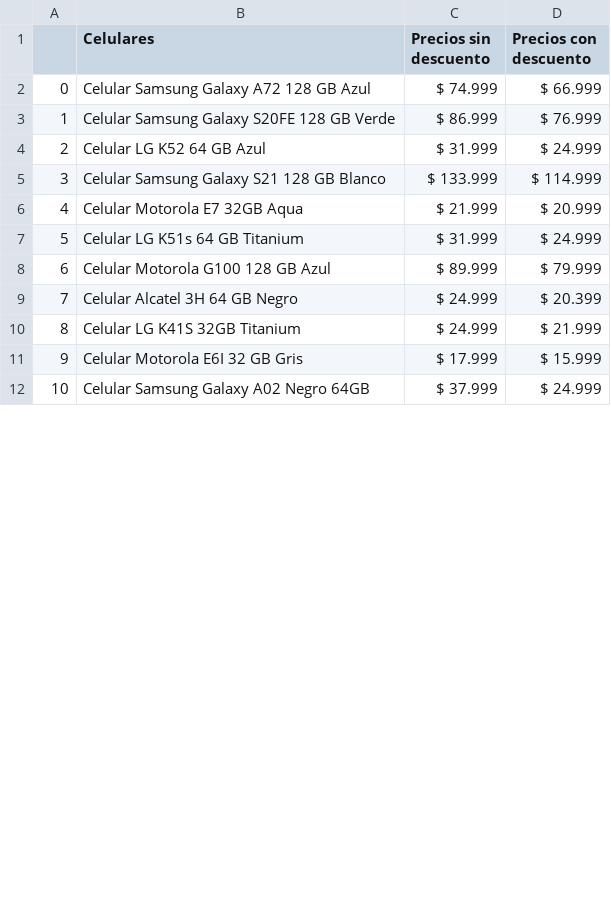
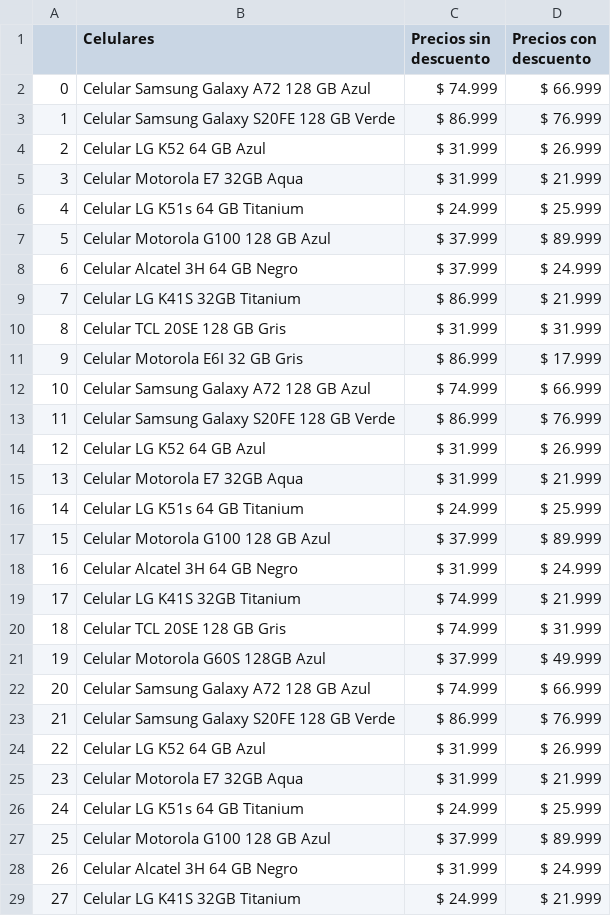
Before and after one commit to sofiaPalavecino/Sofia-Palavecino, a CSV file: 1609/notebooks/preciosFravega.csv, drawn as a sheet; only a part is shown; removed rows and columns are numbered as before the commit, all else as after; the diff covers the shown part only; the diff names each change by its address in the sheet, - before the commit and + after, or states it on an @@ line.

```diff
--- a/1609/notebooks/preciosFravega.csv
+++ b/1609/notebooks/preciosFravega.csv
-D4 (Precios con descuento): $ 24.999
+D4 (Precios con descuento): $ 26.999
-row 5: 3 | Celular Samsung Galaxy S21 128 GB Blanco | $ 133.999 | $ 114.999
@@ column A renumbered between rows 5 and 29 @@
-C5 (Precios sin descuento): $ 21.999
+C5 (Precios sin descuento): $ 31.999
-D5 (Precios con descuento): $ 20.999
+D5 (Precios con descuento): $ 21.999
+row 6: 4 | Celular LG K51s 64 GB Titanium | $ 24.999 | $ 25.999
+row 7: 5 | Celular Motorola G100 128 GB Azul | $ 37.999 | $ 89.999
+row 8: 6 | Celular Alcatel 3H 64 GB Negro | $ 37.999 | $ 24.999
+row 9: 7 | Celular LG K41S 32GB Titanium | $ 86.999 | $ 21.999
+row 10: 8 | Celular TCL 20SE 128 GB Gris | $ 31.999 | $ 31.999
+row 11: 9 | Celular Motorola E6I 32 GB Gris | $ 86.999 | $ 17.999
+row 12: 10 | Celular Samsung Galaxy A72 128 GB Azul | $ 74.999 | $ 66.999
+row 13: 11 | Celular Samsung Galaxy S20FE 128 GB Verde | $ 86.999 | $ 76.999
+row 14: 12 | Celular LG K52 64 GB Azul | $ 31.999 | $ 26.999
+row 15: 13 | Celular Motorola E7 32GB Aqua | $ 31.999 | $ 21.999
+row 16: 14 | Celular LG K51s 64 GB Titanium | $ 24.999 | $ 25.999
+row 17: 15 | Celular Motorola G100 128 GB Azul | $ 37.999 | $ 89.999
-B18 (Celulares): Celular LG K51s 64 GB Titanium
+B18 (Celulares): Celular Alcatel 3H 64 GB Negro
+row 19: 17 | Celular LG K41S 32GB Titanium | $ 74.999 | $ 21.999
+row 20: 18 | Celular TCL 20SE 128 GB Gris | $ 74.999 | $ 31.999
+row 21: 19 | Celular Motorola G60S 128GB Azul | $ 37.999 | $ 49.999
+row 22: 20 | Celular Samsung Galaxy A72 128 GB Azul | $ 74.999 | $ 66.999
+row 23: 21 | Celular Samsung Galaxy S20FE 128 GB Verde | $ 86.999 | $ 76.999
+row 24: 22 | Celular LG K52 64 GB Azul | $ 31.999 | $ 26.999
+row 25: 23 | Celular Motorola E7 32GB Aqua | $ 31.999 | $ 21.999
+row 26: 24 | Celular LG K51s 64 GB Titanium | $ 24.999 | $ 25.999
-C27 (Precios sin descuento): $ 89.999
+C27 (Precios sin descuento): $ 37.999
-D27 (Precios con descuento): $ 79.999
+D27 (Precios con descuento): $ 89.999
-C28 (Precios sin descuento): $ 24.999
+C28 (Precios sin descuento): $ 31.999
-D28 (Precios con descuento): $ 20.399
+D28 (Precios con descuento): $ 24.999
-row 11: 9 | Celular Motorola E6I 32 GB Gris | $ 17.999 | $ 15.999
-row 12: 10 | Celular Samsung Galaxy A02 Negro 64GB | $ 37.999 | $ 24.999
```
Also changed, not shown: 1 added row and 4 removed rows elsewhere in this file, 3009/notebooks/preciosFravega.csv, 3 other files.
